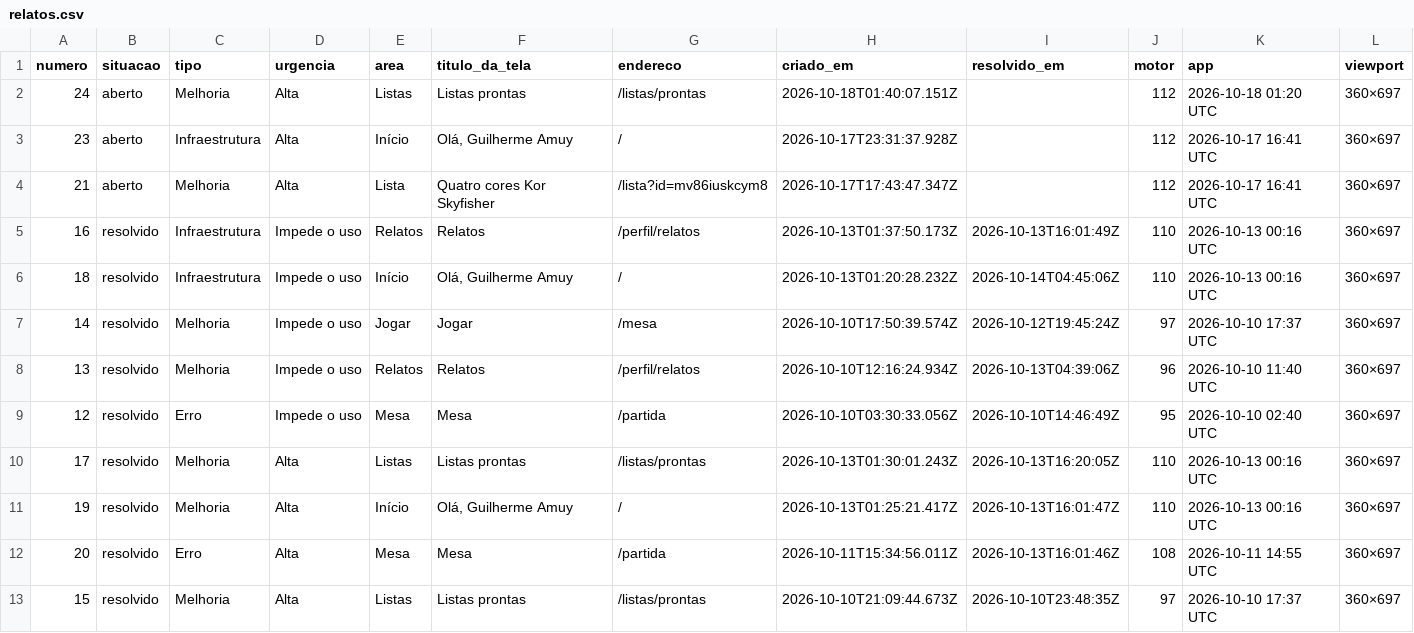
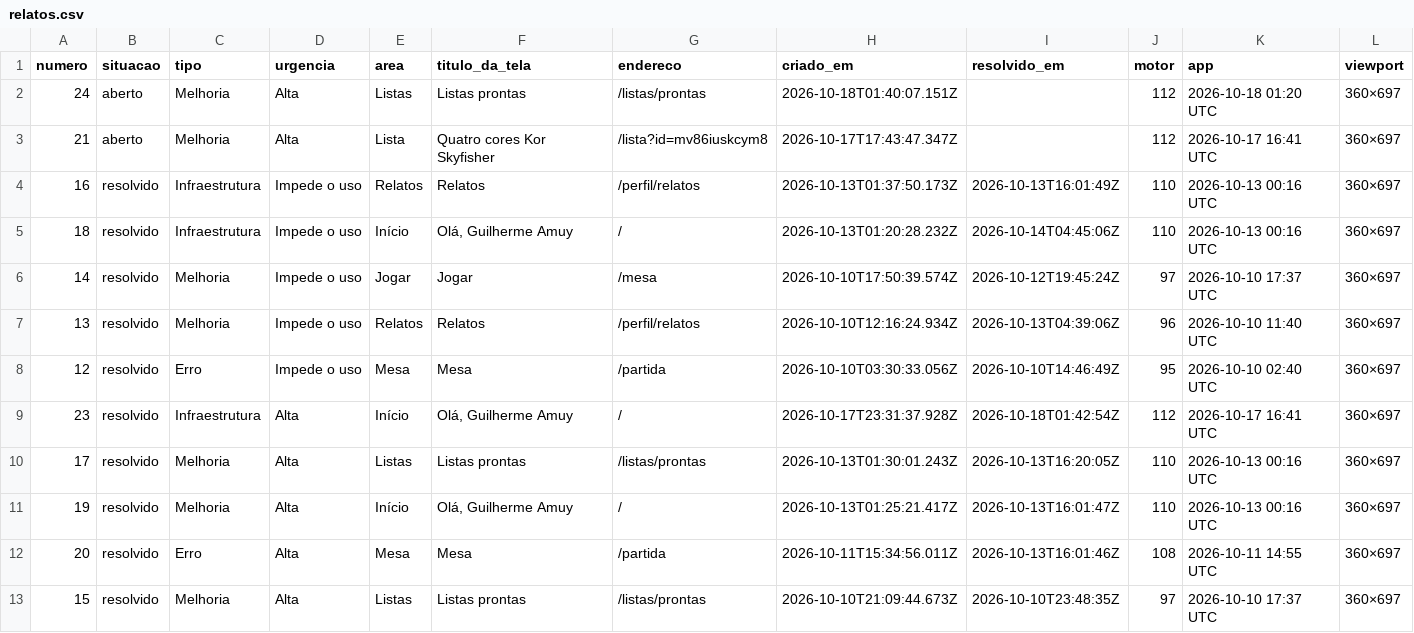
Before and after one commit to guiamuy/-Estante-Gerenciador-e-Simulador-de-Magic-, a CSV file: relatos.csv, drawn as a sheet; only a part is shown; removed rows and columns are numbered as before the commit, all else as after; rows hold the shown columns only; the diff names each change by its address in the sheet, - before the commit and + after, or states it on an @@ line.

```diff
--- a/relatos.csv
+++ b/relatos.csv
-row 3: 23 | aberto | Infraestrutura | Alta | Início | Olá, Guilherme Amuy | / | 2026-10-17T23:31:37.928Z |  | 112 | 2026-10-17 16:41 UTC | 360×697
+row 9: 23 | resolvido | Infraestrutura | Alta | Início | Olá, Guilherme Amuy | / | 2026-10-17T23:31:37.928Z | 2026-10-18T01:42:54Z | 112 | 2026-10-17 16:41 UTC | 360×697
```
Also changed, not shown: 2 other files.
